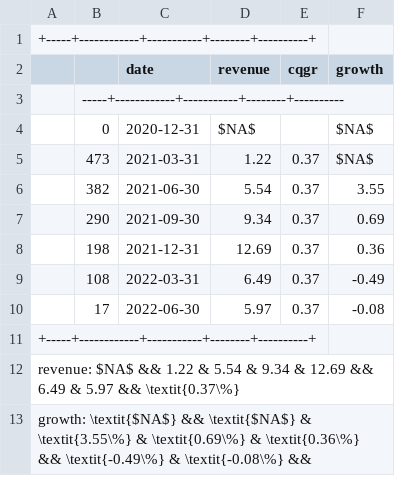
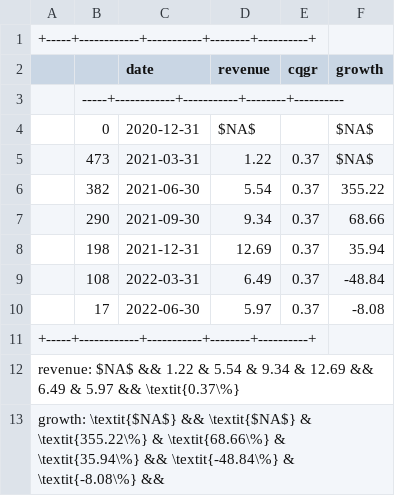
Before and after one commit to tengandreaxu/defi-value-investing, a TSV file: tables/digital_assets/aave.tsv, drawn as a sheet.

```diff
--- a/tables/digital_assets/aave.tsv
+++ b/tables/digital_assets/aave.tsv
@@ -5,9 +5,9 @@
 | 473 | 2021-03-31 | 1.22      | 0.37   | $NA$     |
-| 382 | 2021-06-30 | 5.54      | 0.37   | 3.55     |
-| 290 | 2021-09-30 | 9.34      | 0.37   | 0.69     |
-| 198 | 2021-12-31 | 12.69     | 0.37   | 0.36     |
-| 108 | 2022-03-31 | 6.49      | 0.37   | -0.49    |
-|  17 | 2022-06-30 | 5.97      | 0.37   | -0.08    |
+| 382 | 2021-06-30 | 5.54      | 0.37   | 355.22   |
+| 290 | 2021-09-30 | 9.34      | 0.37   | 68.66    |
+| 198 | 2021-12-31 | 12.69     | 0.37   | 35.94    |
+| 108 | 2022-03-31 | 6.49      | 0.37   | -48.84   |
+|  17 | 2022-06-30 | 5.97      | 0.37   | -8.08    |
 +-----+------------+-----------+--------+----------+
 revenue:	$NA$ && 1.22 & 5.54 & 9.34 & 12.69 && 6.49 & 5.97 && \textit{0.37\%}
-growth:	\textit{$NA$} && \textit{$NA$} & \textit{3.55\%} & \textit{0.69\%} & \textit{0.36\%} && \textit{-0.49\%} & \textit{-0.08\%} &&
+growth:	\textit{$NA$} && \textit{$NA$} & \textit{355.22\%} & \textit{68.66\%} & \textit{35.94\%} && \textit{-48.84\%} & \textit{-8.08\%} &&
```
Also changed, not shown: tables/digital_assets/compound.tsv, tables/digital_assets/dcf/BRK.B.tsv, 48 other files.
